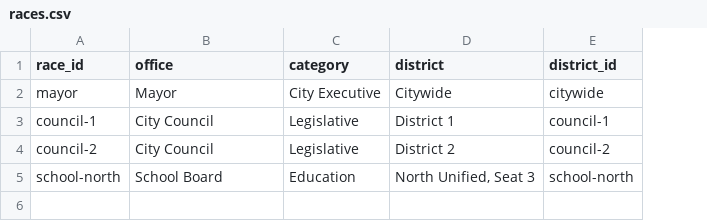
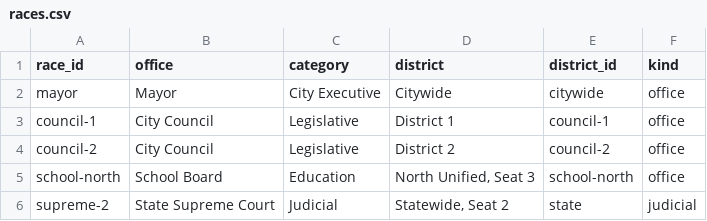
Before and after one commit to Rupakshi1999/VoterCandidateGuide, a CSV file: data/sheets/races.csv, drawn as a sheet; the diff names each change by its address in the sheet, - before the commit and + after, or states it on an @@ line.

```diff
--- a/data/sheets/races.csv
+++ b/data/sheets/races.csv
+column F (kind), rows 2-5: all office
+row 6: supreme-2 | State Supreme Court | Judicial | Statewide, Seat 2 | state | judicial
```
Also changed, not shown: data/sheets/candidates.csv, data/sheets/issues.csv, 15 other files.
